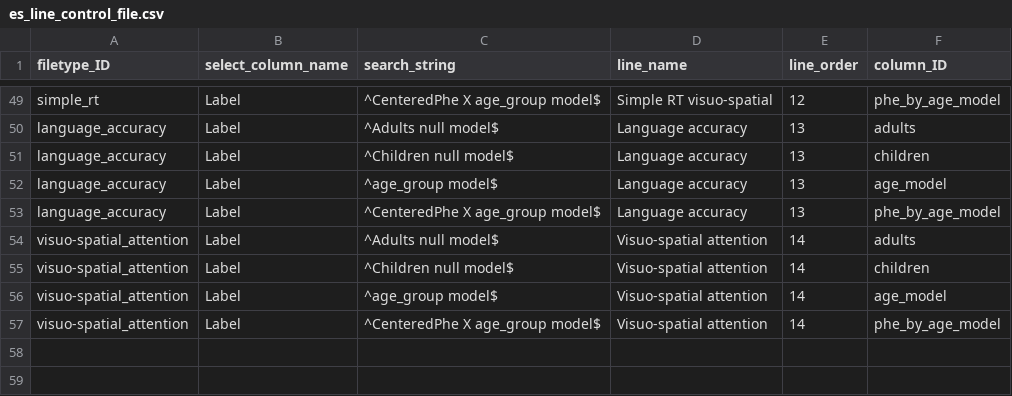
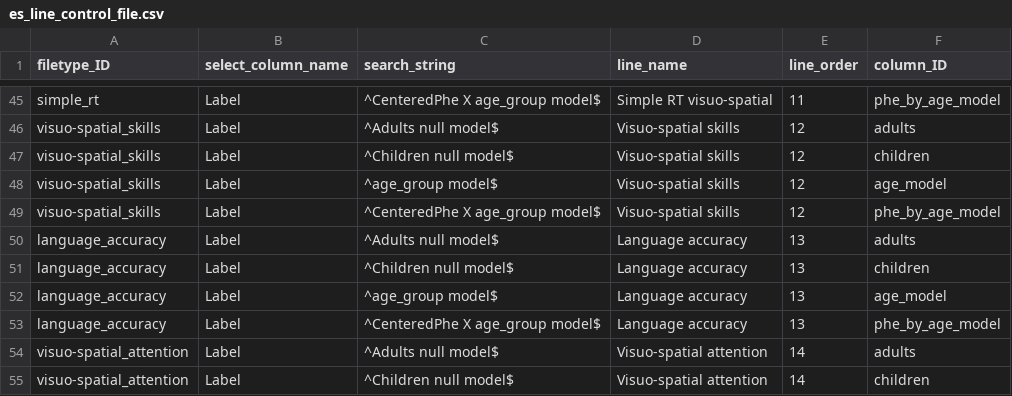
Before and after one commit to olsonac/extract_table_from_data, a CSV file: es_line_control_file.csv, drawn as a sheet; only a part is shown, gaps mark what is left out; the shorter side is filled out with more unchanged rows; addresses are those after the commit; the diff covers the shown part only; the diff names each change by its address in the sheet, - before the commit and + after, or states it on an @@ line.

```diff
--- a/es_line_control_file.csv
+++ b/es_line_control_file.csv
-E45 (line_order): 12
+E45 (line_order): 11
+row 46: visuo-spatial_skills | Label | ^Adults null model$ | Visuo-spatial skills | 12 | adults
+row 47: visuo-spatial_skills | Label | ^Children null model$ | Visuo-spatial skills | 12 | children
+row 48: visuo-spatial_skills | Label | ^age_group model$ | Visuo-spatial skills | 12 | age_model
+row 49: visuo-spatial_skills | Label | ^CenteredPhe X age_group model$ | Visuo-spatial skills | 12 | phe_by_age_model
```
Also changed, not shown: 4 added rows, 8 removed rows and 15 edited cells elsewhere in this file, es_file_control_file.csv, sa_column_control_file.csv, 7 other files.
